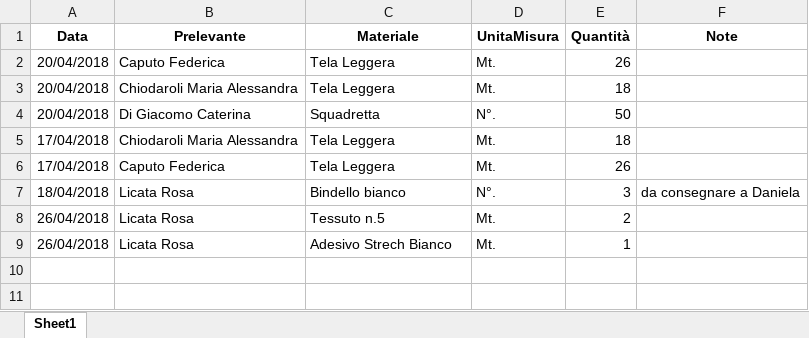
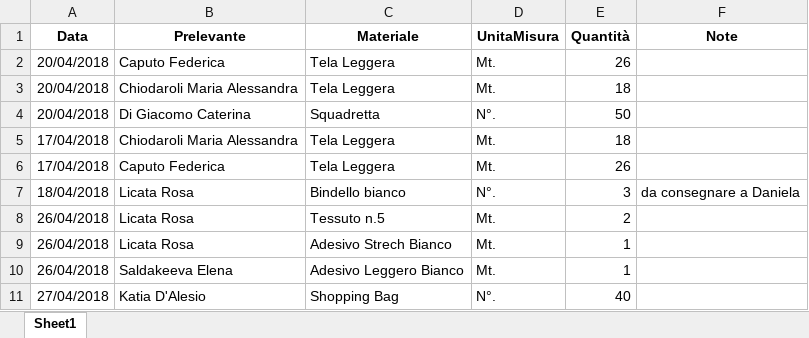
Before and after one commit to magazzino/deposito, an Excel workbook: prelievi.xlsx, sheet Sheet1, drawn as a sheet; values as stored, in another font and other column widths than the file's, no borders; the diff names each change by its address in the sheet, - before the commit and + after, or states it on an @@ line.

```diff
--- a/prelievi.xlsx (sheet Sheet1)
+++ b/prelievi.xlsx (sheet Sheet1)
+row 10: 26/04/2018 | Saldakeeva Elena | Adesivo Leggero Bianco | Mt. | 1
+row 11: 27/04/2018 | Katia D'Alesio | Shopping Bag | N°. | 40
```
Also changed, not shown: magazzino2018.xlsx, 2 other files.
